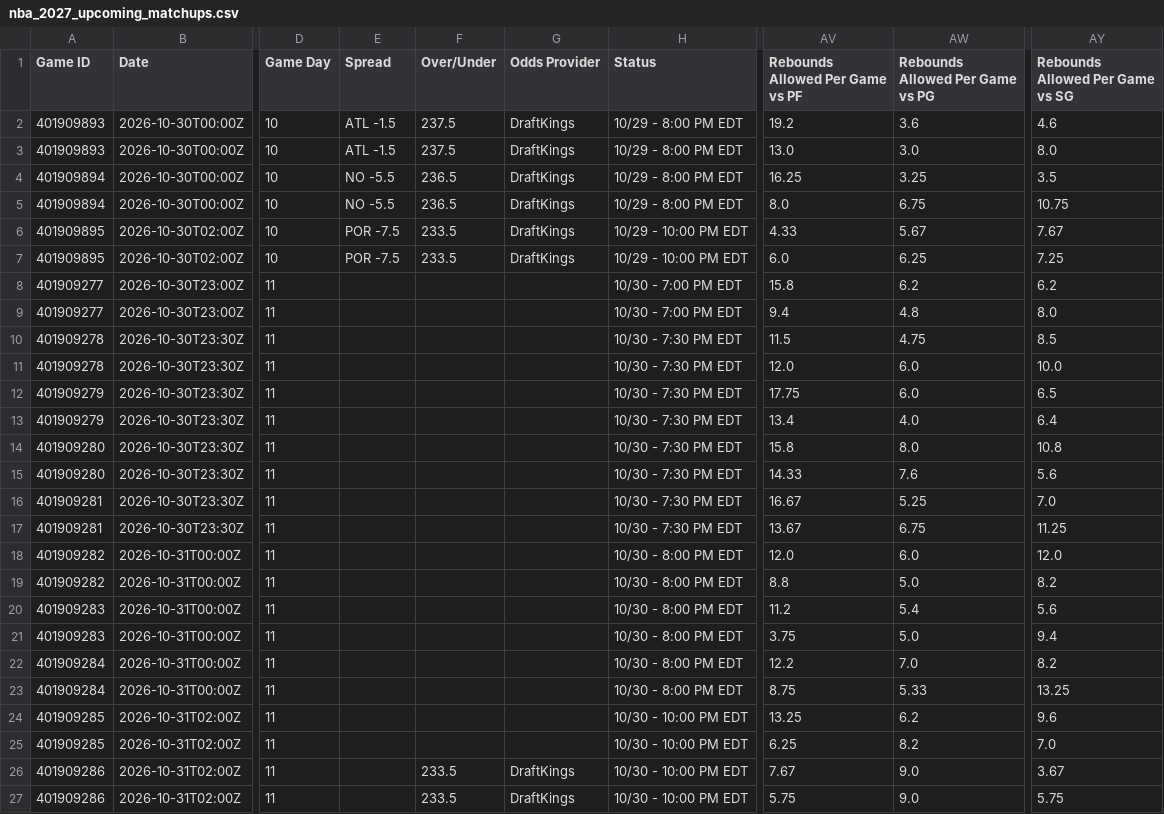
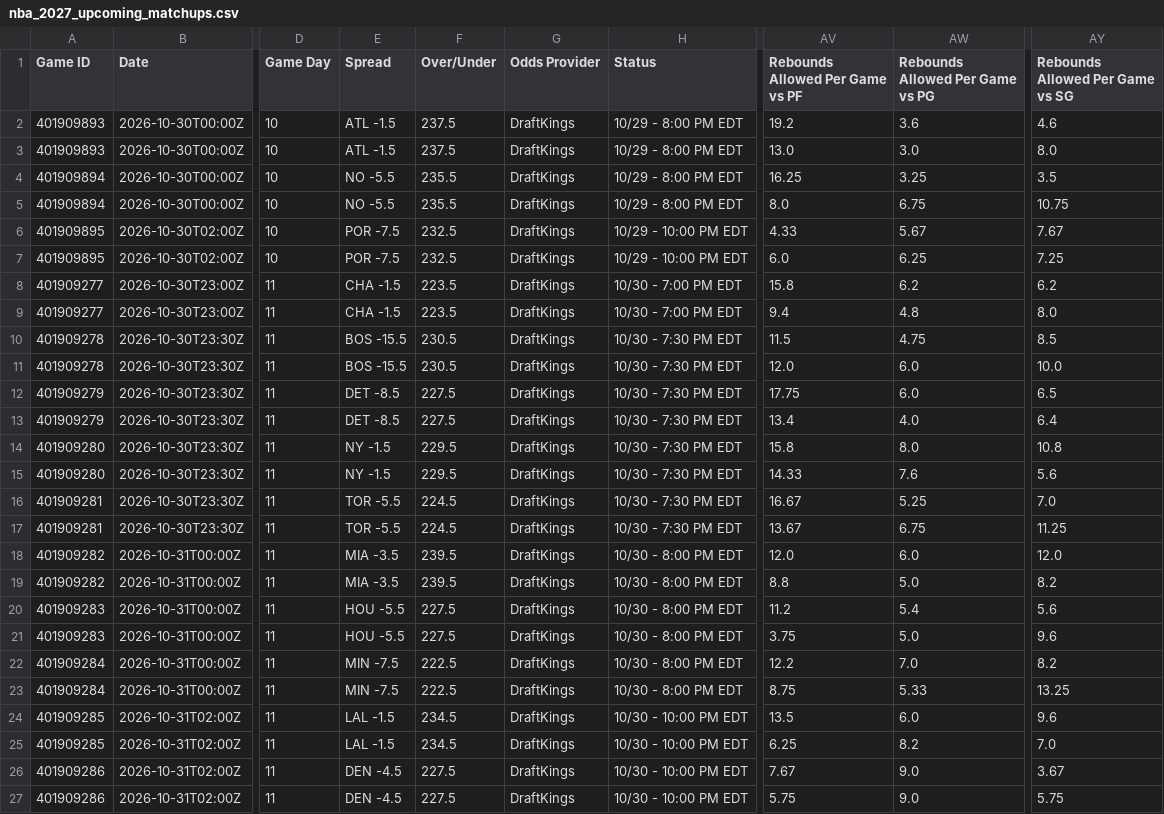
Before and after one commit to HitByOne/NBAData, a CSV file: site/data/nba_2027_upcoming_matchups.csv, drawn as a sheet; only a part is shown, gaps mark what is left out; the diff names each change by its address in the sheet, - before the commit and + after, or states it on an @@ line.

```diff
--- a/site/data/nba_2027_upcoming_matchups.csv
+++ b/site/data/nba_2027_upcoming_matchups.csv
-F4:F5 (Over/Under): 236.5
+F4:F5 (Over/Under): 235.5
-F6:F7 (Over/Under): 233.5
+F6:F7 (Over/Under): 232.5
-E8:E9 (Spread): (empty)
+E8:E9 (Spread): CHA -1.5
-F8:F9 (Over/Under): (empty)
+F8:F9 (Over/Under): 223.5
-G8:G25 (Odds Provider): (empty)
+G8:G25 (Odds Provider): DraftKings
-E10:E11 (Spread): (empty)
+E10:E11 (Spread): BOS -15.5
-F10:F11 (Over/Under): (empty)
+F10:F11 (Over/Under): 230.5
-E12:E13 (Spread): (empty)
+E12:E13 (Spread): DET -8.5
-F12:F13 (Over/Under): (empty)
+F12:F13 (Over/Under): 227.5
-E14:E15 (Spread): (empty)
+E14:E15 (Spread): NY -1.5
-F14:F15 (Over/Under): (empty)
+F14:F15 (Over/Under): 229.5
-E16:E17 (Spread): (empty)
+E16:E17 (Spread): TOR -5.5
-F16:F17 (Over/Under): (empty)
+F16:F17 (Over/Under): 224.5
-E18:E19 (Spread): (empty)
+E18:E19 (Spread): MIA -3.5
-F18:F19 (Over/Under): (empty)
+F18:F19 (Over/Under): 239.5
-E20:E21 (Spread): (empty)
+E20:E21 (Spread): HOU -5.5
-F20:F21 (Over/Under): (empty)
+F20:F21 (Over/Under): 227.5
-AY21 (Rebounds Allowed Per Game vs SG): 9.4
+AY21 (Rebounds Allowed Per Game vs SG): 9.6
-E22:E23 (Spread): (empty)
+E22:E23 (Spread): MIN -7.5
-F22:F23 (Over/Under): (empty)
+F22:F23 (Over/Under): 222.5
-E24:E25 (Spread): (empty)
+E24:E25 (Spread): LAL -1.5
-F24:F25 (Over/Under): (empty)
+F24:F25 (Over/Under): 234.5
-AV24 (Rebounds Allowed Per Game vs PF): 13.25
+AV24 (Rebounds Allowed Per Game vs PF): 13.5
-AW24 (Rebounds Allowed Per Game vs PG): 6.2
+AW24 (Rebounds Allowed Per Game vs PG): 6.0
-E26:E27 (Spread): (empty)
+E26:E27 (Spread): DEN -4.5
-F26:F27 (Over/Under): 233.5
+F26:F27 (Over/Under): 227.5
```
Also changed, not shown: site/data/nba_2027_defense_vs_position.csv, site/data/nba_2027_injury_report.csv, 13 other files.
